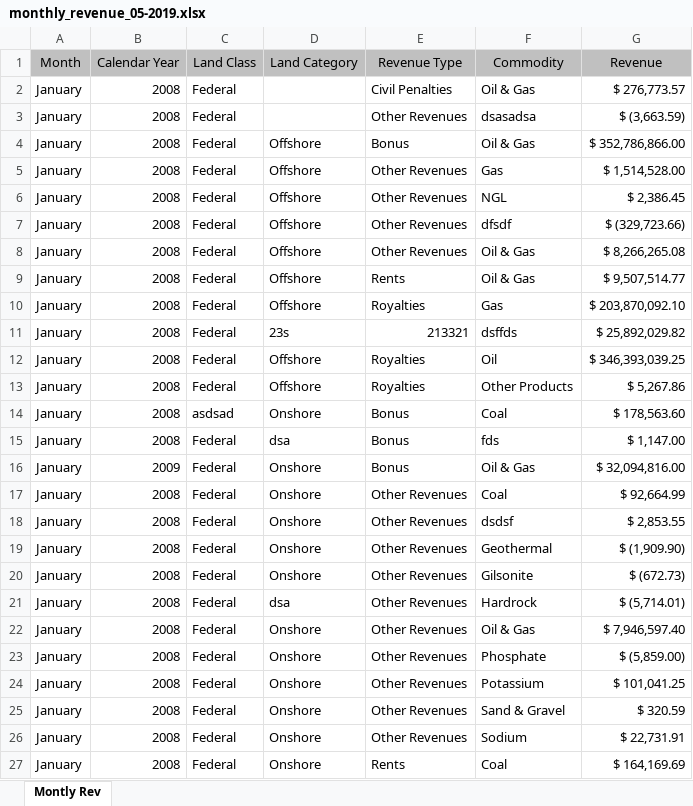
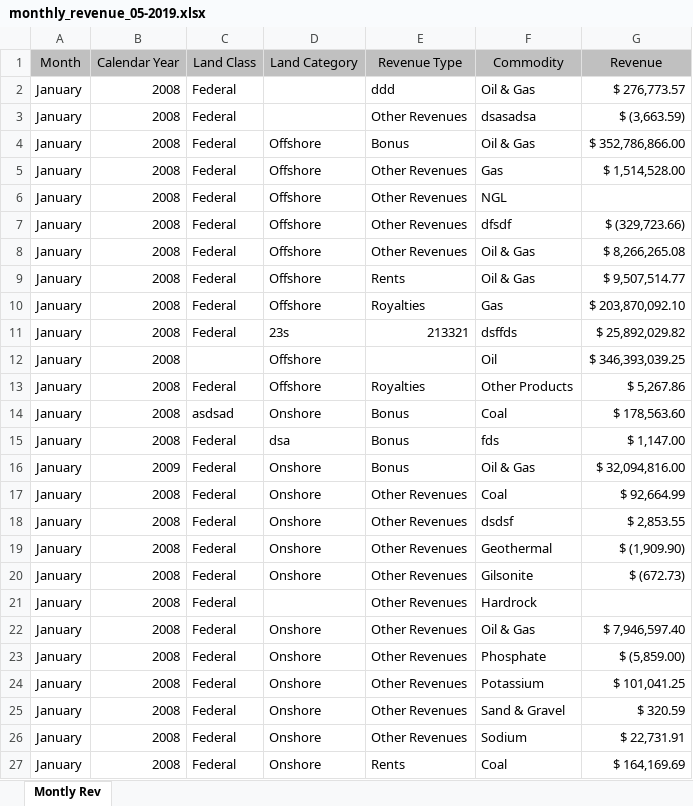
Before and after one commit to DOI-ONRR/Revdoi-Data-Quality, an Excel workbook: files/monthly_revenue_05-2019.xlsx, sheet Montly Rev, drawn as a sheet; only a part is shown; values as stored, in another font and other column widths than the file's, no borders; the diff names each change by its address in the sheet, - before the commit and + after, or states it on an @@ line.

```diff
--- a/files/monthly_revenue_05-2019.xlsx (sheet Montly Rev)
+++ b/files/monthly_revenue_05-2019.xlsx (sheet Montly Rev)
-E2 (Revenue Type): Civil Penalties
+E2 (Revenue Type): ddd
-G6 (Revenue): $ 2,386.45
+G6 (Revenue): (empty)
-C12 (Land Class): Federal
+C12 (Land Class): (empty)
-E12 (Revenue Type): Royalties
+E12 (Revenue Type): (empty)
-D21 (Land Category): dsa
+D21 (Land Category): (empty)
-G21 (Revenue): $ (5,714.01)
+G21 (Revenue): (empty)
```
Also changed, not shown: 29 other files.
